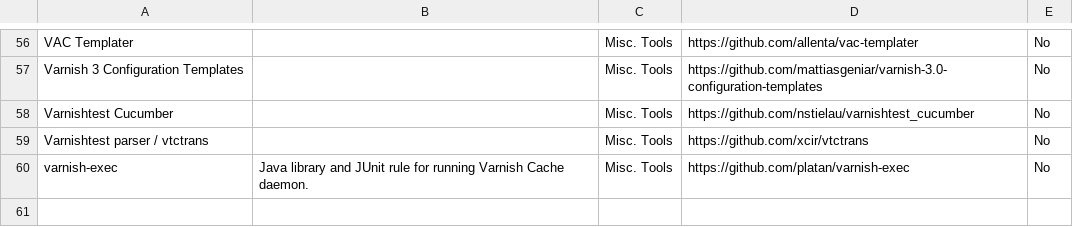
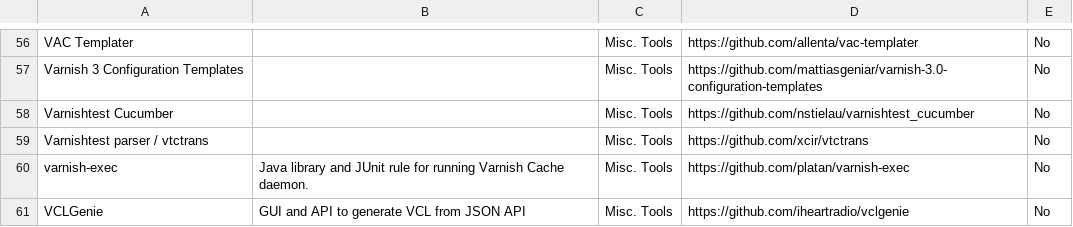
Before and after one commit to varnishcache/homepage, a CSV file: R1/source/extras/extras.csv, drawn as a sheet; only a part is shown, gaps mark what is left out; the diff names each change by its address in the sheet, - before the commit and + after, or states it on an @@ line.

Commit message:
Update extras.csv

```diff
--- a/R1/source/extras/extras.csv
+++ b/R1/source/extras/extras.csv
+row 61: VCLGenie | GUI and API to generate VCL from JSON API | Misc. Tools | https://github.com/iheartradio/vclgenie | No
```
